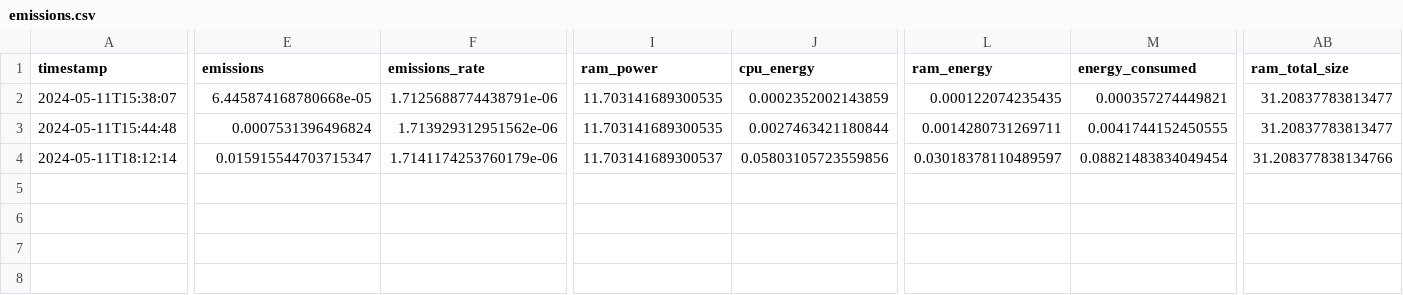
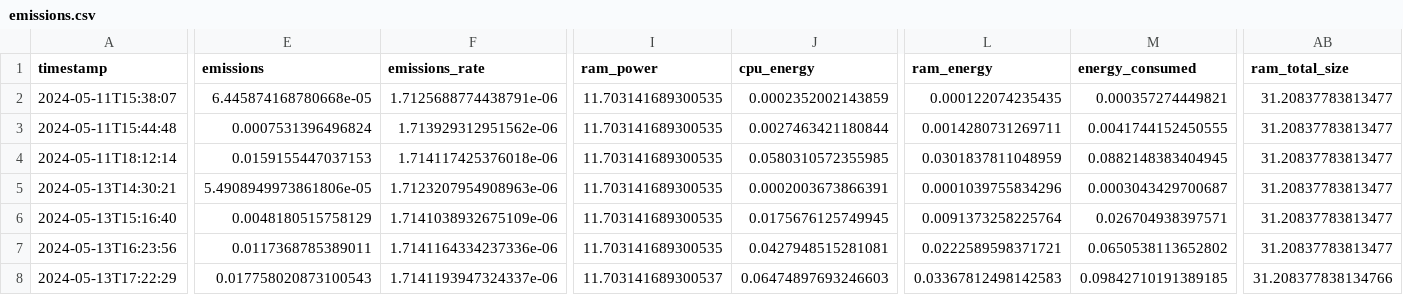
Before and after one commit to Alaa0129/HeartDiseaseOrAttackBigData, a CSV file: src/emissions.csv, drawn as a sheet; only a part is shown, gaps mark what is left out; rows hold the shown columns only; the diff names each change by its address in the sheet, - before the commit and + after, or states it on an @@ line.

```diff
--- a/src/emissions.csv
+++ b/src/emissions.csv
-E4 (emissions): 0.015915544703715347
+E4 (emissions): 0.0159155447037153
-F4 (emissions_rate): 1.7141174253760179e-06
+F4 (emissions_rate): 1.714117425376018e-06
-I4 (ram_power): 11.703141689300537
+I4 (ram_power): 11.703141689300535
-J4 (cpu_energy): 0.05803105723559856
+J4 (cpu_energy): 0.0580310572355985
-L4 (ram_energy): 0.03018378110489597
+L4 (ram_energy): 0.0301837811048959
-M4 (energy_consumed): 0.08821483834049454
+M4 (energy_consumed): 0.0882148383404945
-AB4 (ram_total_size): 31.208377838134766
+AB4 (ram_total_size): 31.20837783813477
+row 5: 2024-05-13T14:30:21 | 5.4908949973861806e-05 | 1.7123207954908963e-06 | 11.703141689300535 | 0.0002003673866391 | 0.0001039755834296 | 0.0003043429700687 | 31.20837783813477
+row 6: 2024-05-13T15:16:40 | 0.0048180515758129 | 1.7141038932675109e-06 | 11.703141689300535 | 0.0175676125749945 | 0.0091373258225764 | 0.026704938397571 | 31.20837783813477
+row 7: 2024-05-13T16:23:56 | 0.0117368785389011 | 1.7141164334237336e-06 | 11.703141689300535 | 0.0427948515281081 | 0.0222589598371721 | 0.0650538113652802 | 31.20837783813477
+row 8: 2024-05-13T17:22:29 | 0.017758020873100543 | 1.7141193947324337e-06 | 11.703141689300537 | 0.06474897693246603 | 0.03367812498142583 | 0.09842710191389185 | 31.208377838134766
```
Also changed, not shown: 3 other files.
